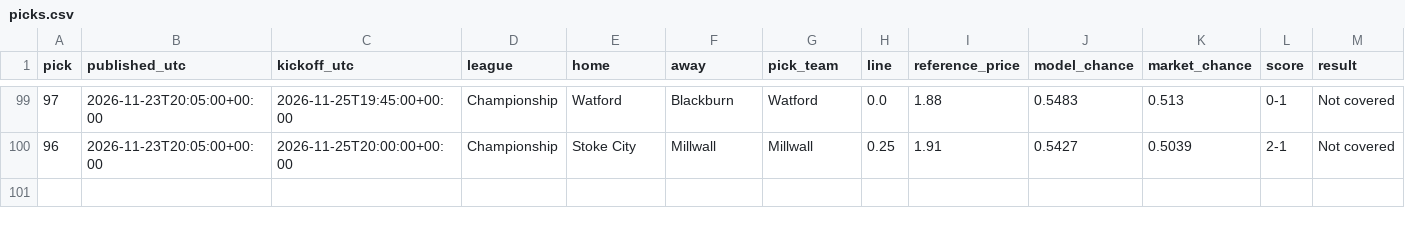
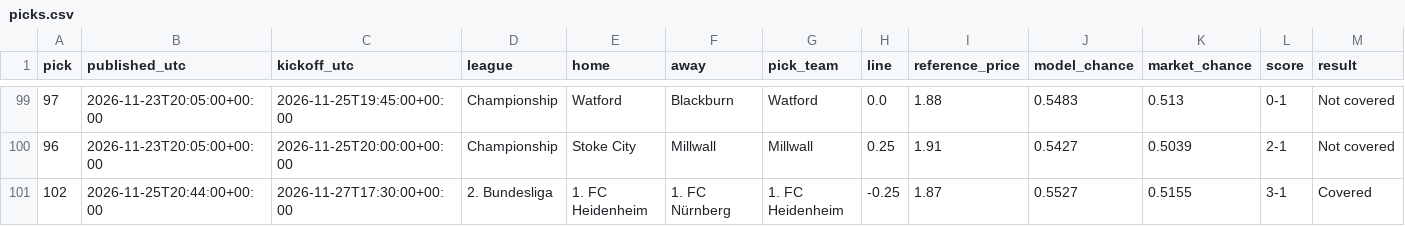
Before and after one commit to piopio314/aibootroom-site, a CSV file: data/picks.csv, drawn as a sheet; only a part is shown, gaps mark what is left out; rows hold the shown columns only; the diff names each change by its address in the sheet, - before the commit and + after, or states it on an @@ line.

Commit message:
Auto data: model 120 picks, 99 settled;

```diff
--- a/data/picks.csv
+++ b/data/picks.csv
+row 101: 102 | 2026-11-25T20:44:00+00:00 | 2026-11-27T17:30:00+00:00 | 2. Bundesliga | 1. FC Heidenheim | 1. FC Nürnberg | 1. FC Heidenheim | -0.25 | 1.87 | 0.5527 | 0.5155 | 3-1 | Covered
```
Also changed, not shown: 2 other files.
